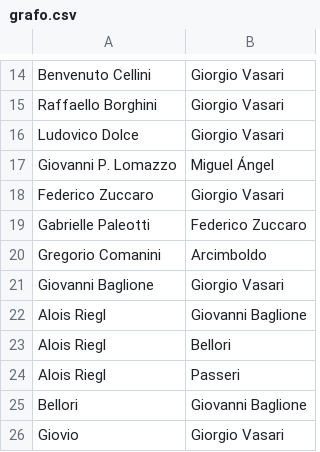
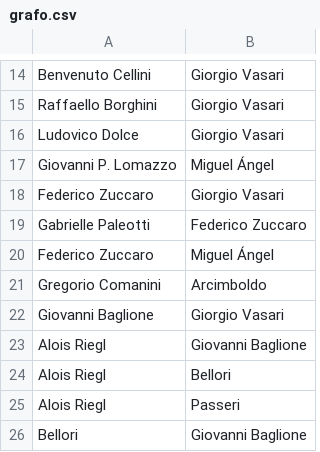
Before and after one commit to JJ/analisis-fuentes, a CSV file: data/grafo.csv, drawn as a sheet; only a part is shown, gaps mark what is left out; the shorter side is filled out with more unchanged rows.

```diff
--- a/data/grafo.csv
+++ b/data/grafo.csv
@@ -19,2 +19,3 @@ Federico Zuccaro,Giorgio Vasari
 Gabrielle Paleotti,Federico Zuccaro
+Federico Zuccaro,Miguel Ángel
 Gregorio Comanini,Arcimboldo
```
Also changed, not shown: 1 other file.
